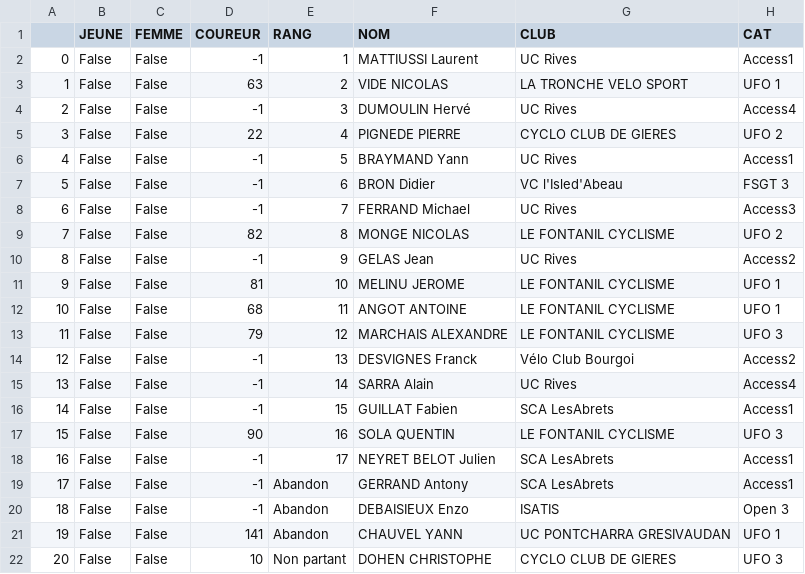
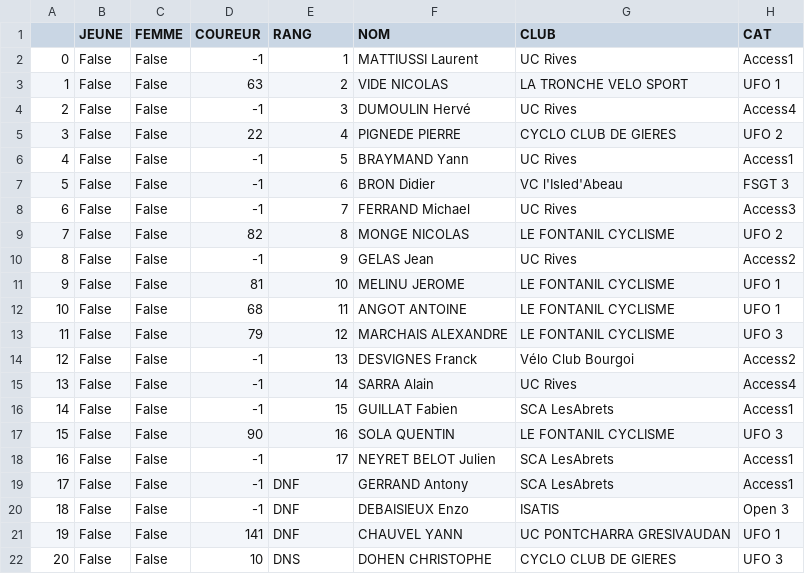
Before and after one commit to TimoWintz/challenge-ufolep, a CSV file: challenge_ufolep_backend/courses/resultats/Cyclocross du Mouillat_ufolep-38-Resultats-Cyclocross-Le-Mouillat-07.01.2024-176.csv, drawn as a sheet.

Commit message:
fix mouillat

```diff
--- a/challenge_ufolep_backend/courses/resultats/Cyclocross du Mouillat_ufolep-38-Resultats-Cyclocross-Le-Mouillat-07.01.2024-176.csv
+++ b/challenge_ufolep_backend/courses/resultats/Cyclocross du Mouillat_ufolep-38-Resultats-Cyclocross-Le-Mouillat-07.01.2024-176.csv
@@ -18,5 +18,5 @@
 16,False,False,-1,17,NEYRET BELOT Julien,SCA LesAbrets,Access1
-17,False,False,-1,Abandon,GERRAND Antony,SCA LesAbrets,Access1
-18,False,False,-1,Abandon,DEBAISIEUX Enzo,ISATIS,Open 3
-19,False,False,141,Abandon,CHAUVEL YANN,UC PONTCHARRA GRESIVAUDAN,UFO 1
-20,False,False,10,Non partant,DOHEN CHRISTOPHE,CYCLO CLUB DE GIERES,UFO 3
+17,False,False,-1,DNF,GERRAND Antony,SCA LesAbrets,Access1
+18,False,False,-1,DNF,DEBAISIEUX Enzo,ISATIS,Open 3
+19,False,False,141,DNF,CHAUVEL YANN,UC PONTCHARRA GRESIVAUDAN,UFO 1
+20,False,False,10,DNS,DOHEN CHRISTOPHE,CYCLO CLUB DE GIERES,UFO 3
```
Also changed, not shown: 1 other file.
